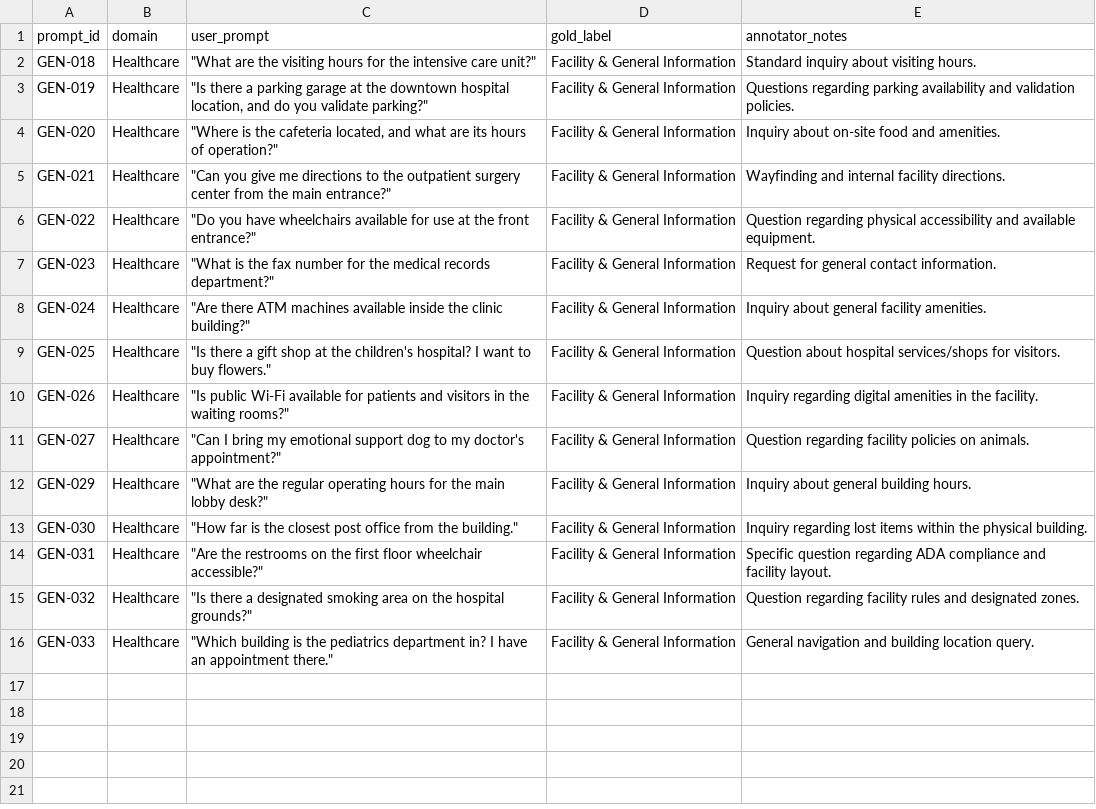
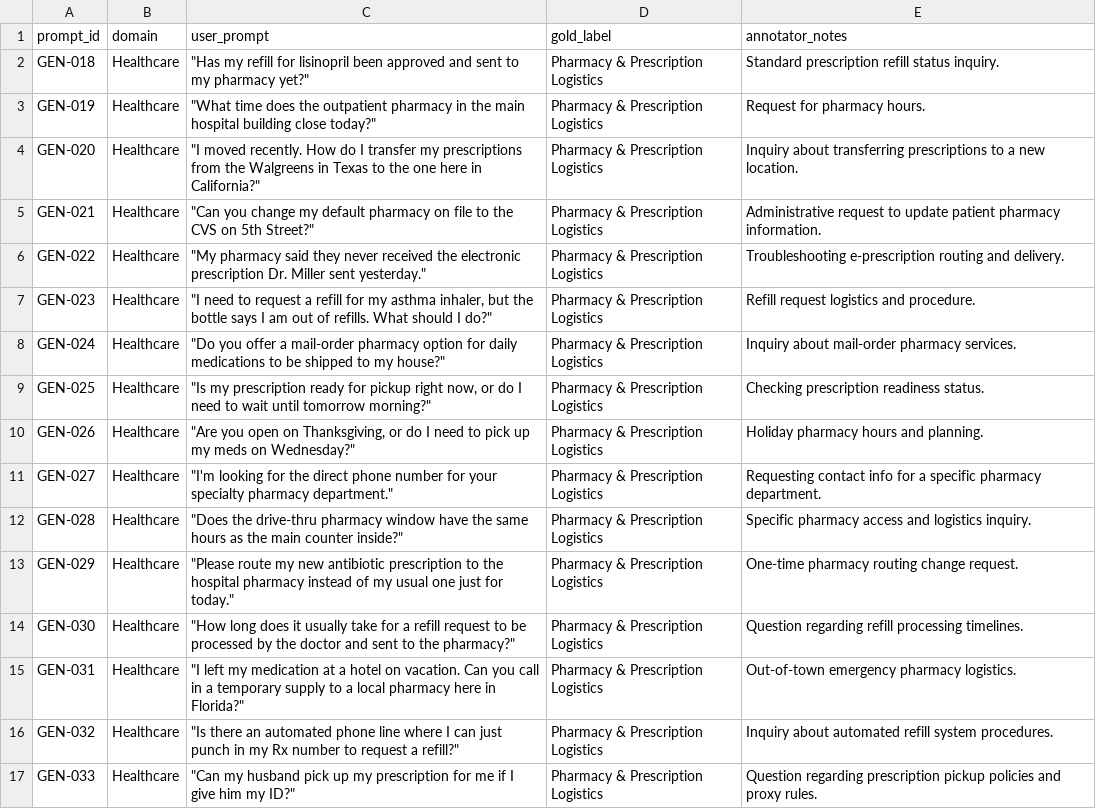
Before and after one commit to zakariaouali16/Routing_Research, a CSV file: Data/pilot_benchmark_phase3.csv, drawn as a sheet.

Commit message:
pharmacy pilot benchmark

```diff
--- a/Data/pilot_benchmark_phase3.csv
+++ b/Data/pilot_benchmark_phase3.csv
@@ -1,16 +1,17 @@
 prompt_id,domain,user_prompt,gold_label,annotator_notes
-GEN-018,Healthcare,"""What are the visiting hours for the intensive care unit?""",Facility & General Information,Standard inquiry about visiting hours.
-GEN-019,Healthcare,"""Is there a parking garage at the downtown hospital location, and do you validate parking?""",Facility & General Information,Questions regarding parking availability and validation policies.
-GEN-020,Healthcare,"""Where is the cafeteria located, and what are its hours of operation?""",Facility & General Information,Inquiry about on-site food and amenities.
-GEN-021,Healthcare,"""Can you give me directions to the outpatient surgery center from the main entrance?""",Facility & General Information,Wayfinding and internal facility directions.
-GEN-022,Healthcare,"""Do you have wheelchairs available for use at the front entrance?""",Facility & General Information,Question regarding physical accessibility and available equipment.
-GEN-023,Healthcare,"""What is the fax number for the medical records department?""",Facility & General Information,Request for general contact information.
-GEN-024,Healthcare,"""Are there ATM machines available inside the clinic building?""",Facility & General Information,Inquiry about general facility amenities.
-GEN-025,Healthcare,"""Is there a gift shop at the children's hospital? I want to buy flowers.""",Facility & General Information,Question about hospital services/shops for visitors.
-GEN-026,Healthcare,"""Is public Wi-Fi available for patients and visitors in the waiting rooms?""",Facility & General Information,Inquiry regarding digital amenities in the facility.
-GEN-027,Healthcare,"""Can I bring my emotional support dog to my doctor's appointment?""",Facility & General Information,Question regarding facility policies on animals.
-GEN-029,Healthcare,"""What are the regular operating hours for the main lobby desk?""",Facility & General Information,Inquiry about general building hours.
-GEN-030,Healthcare,"""How far is the closest post office from the building.""",Facility & General Information,Inquiry regarding lost items within the physical building.
-GEN-031,Healthcare,"""Are the restrooms on the first floor wheelchair accessible?""",Facility & General Information,Specific question regarding ADA compliance and facility layout.
-GEN-032,Healthcare,"""Is there a designated smoking area on the hospital grounds?""",Facility & General Information,Question regarding facility rules and designated zones.
-GEN-033,Healthcare,"""Which building is the pediatrics department in? I have an appointment there.""",Facility & General Information,General navigation and building location query.
+GEN-018,Healthcare,"""Has my refill for lisinopril been approved and sent to my pharmacy yet?""",Pharmacy & Prescription Logistics,Standard prescription refill status inquiry.
+GEN-019,Healthcare,"""What time does the outpatient pharmacy in the main hospital building close today?""",Pharmacy & Prescription Logistics,Request for pharmacy hours.
+GEN-020,Healthcare,"""I moved recently. How do I transfer my prescriptions from the Walgreens in Texas to the one here in California?""",Pharmacy & Prescription Logistics,Inquiry about transferring prescriptions to a new location.
+GEN-021,Healthcare,"""Can you change my default pharmacy on file to the CVS on 5th Street?""",Pharmacy & Prescription Logistics,Administrative request to update patient pharmacy information.
+GEN-022,Healthcare,"""My pharmacy said they never received the electronic prescription Dr. Miller sent yesterday.""",Pharmacy & Prescription Logistics,Troubleshooting e-prescription routing and delivery.
+GEN-023,Healthcare,"""I need to request a refill for my asthma inhaler, but the bottle says I am out of refills. What should I do?""",Pharmacy & Prescription Logistics,Refill request logistics and procedure.
+GEN-024,Healthcare,"""Do you offer a mail-order pharmacy option for daily medications to be shipped to my house?""",Pharmacy & Prescription Logistics,Inquiry about mail-order pharmacy services.
+GEN-025,Healthcare,"""Is my prescription ready for pickup right now, or do I need to wait until tomorrow morning?""",Pharmacy & Prescription Logistics,Checking prescription readiness status.
+GEN-026,Healthcare,"""Are you open on Thanksgiving, or do I need to pick up my meds on Wednesday?""",Pharmacy & Prescription Logistics,Holiday pharmacy hours and planning.
+GEN-027,Healthcare,"""I'm looking for the direct phone number for your specialty pharmacy department.""",Pharmacy & Prescription Logistics,Requesting contact info for a specific pharmacy department.
+GEN-028,Healthcare,"""Does the drive-thru pharmacy window have the same hours as the main counter inside?""",Pharmacy & Prescription Logistics,Specific pharmacy access and logistics inquiry.
+GEN-029,Healthcare,"""Please route my new antibiotic prescription to the hospital pharmacy instead of my usual one just for today.""",Pharmacy & Prescription Logistics,One-time pharmacy routing change request.
+GEN-030,Healthcare,"""How long does it usually take for a refill request to be processed by the doctor and sent to the pharmacy?""",Pharmacy & Prescription Logistics,Question regarding refill processing timelines.
+GEN-031,Healthcare,"""I left my medication at a hotel on vacation. Can you call in a temporary supply to a local pharmacy here in Florida?""",Pharmacy & Prescription Logistics,Out-of-town emergency pharmacy logistics.
+GEN-032,Healthcare,"""Is there an automated phone line where I can just punch in my Rx number to request a refill?""",Pharmacy & Prescription Logistics,Inquiry about automated refill system procedures.
+GEN-033,Healthcare,"""Can my husband pick up my prescription for me if I give him my ID?""",Pharmacy & Prescription Logistics,Question regarding prescription pickup policies and proxy rules.
```
